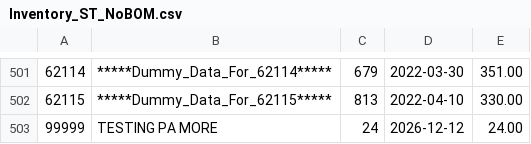
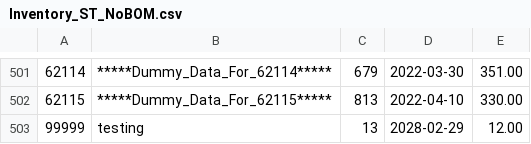
Before and after one commit to jrvladimir/Group-4-C-Inventory-System, a CSV file: Inventory_ST_NoBOM.csv, drawn as a sheet; only a part is shown, gaps mark what is left out.

```diff
--- a/Inventory_ST_NoBOM.csv
+++ b/Inventory_ST_NoBOM.csv
@@ -502,2 +502,2 @@
 62115,*****Dummy_Data_For_62115*****,813,2022-04-10,330.00
-99999,TESTING PA MORE,24,2026-12-12,24.00
+99999,testing,13,2028-02-29,12.00
```
Also changed, not shown: 7 other files.
